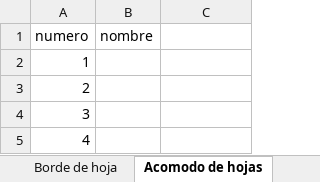
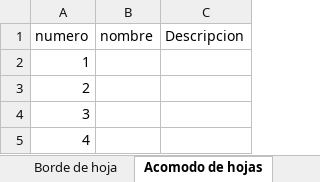
Before and after one commit to C4lup0Sec/Guia-de-Flores-Silvestres-de-NL, an Excel workbook: Guia de flores silvestres de NL.xlsx, sheet Acomodo de hojas, drawn as a sheet; values as stored, in another font and other column widths than the file's, no borders; the diff names each change by its address in the sheet, - before the commit and + after, or states it on an @@ line.

```diff
--- a/Guia de flores silvestres de NL.xlsx (sheet Acomodo de hojas)
+++ b/Guia de flores silvestres de NL.xlsx (sheet Acomodo de hojas)
-C1: (empty)
+C1: Descripcion
```
Also changed, not shown: sheet Calendario de Floracion, sheet Flores amarillas, sheet Flores Naranjas y Rojas, sheet Flores Azules y Moradas, sheet Tipo de hoja, sheet Duracion, 8 more sheets, other sheet tabs.
